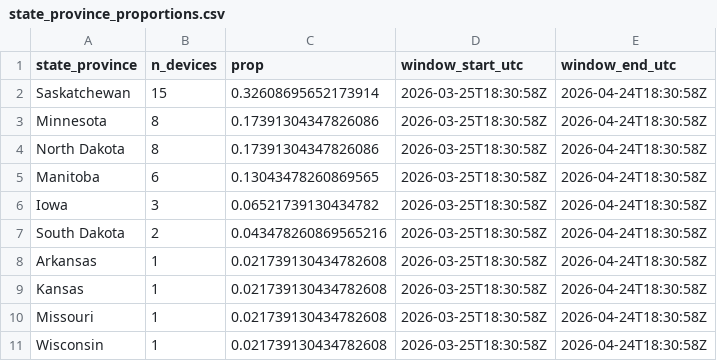
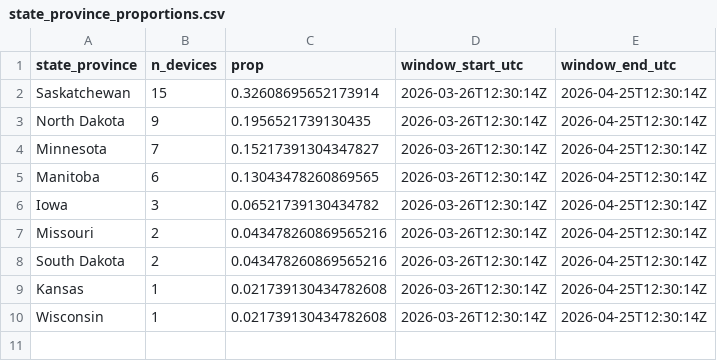
Before and after one commit to askrenr/TransmitterUpdate, a CSV file: docs/data/state_province_proportions.csv, drawn as a sheet.

```diff
--- a/docs/data/state_province_proportions.csv
+++ b/docs/data/state_province_proportions.csv
@@ -1,11 +1,10 @@
 state_province,n_devices,prop,window_start_utc,window_end_utc
-Saskatchewan,15,0.32608695652173914,2026-03-25T18:30:58Z,2026-04-24T18:30:58Z
-Minnesota,8,0.17391304347826086,2026-03-25T18:30:58Z,2026-04-24T18:30:58Z
-North Dakota,8,0.17391304347826086,2026-03-25T18:30:58Z,2026-04-24T18:30:58Z
-Manitoba,6,0.13043478260869565,2026-03-25T18:30:58Z,2026-04-24T18:30:58Z
-Iowa,3,0.06521739130434782,2026-03-25T18:30:58Z,2026-04-24T18:30:58Z
-South Dakota,2,0.043478260869565216,2026-03-25T18:30:58Z,2026-04-24T18:30:58Z
-Arkansas,1,0.021739130434782608,2026-03-25T18:30:58Z,2026-04-24T18:30:58Z
-Kansas,1,0.021739130434782608,2026-03-25T18:30:58Z,2026-04-24T18:30:58Z
-Missouri,1,0.021739130434782608,2026-03-25T18:30:58Z,2026-04-24T18:30:58Z
-Wisconsin,1,0.021739130434782608,2026-03-25T18:30:58Z,2026-04-24T18:30:58Z
+Saskatchewan,15,0.32608695652173914,2026-03-26T12:30:14Z,2026-04-25T12:30:14Z
+North Dakota,9,0.1956521739130435,2026-03-26T12:30:14Z,2026-04-25T12:30:14Z
+Minnesota,7,0.15217391304347827,2026-03-26T12:30:14Z,2026-04-25T12:30:14Z
+Manitoba,6,0.13043478260869565,2026-03-26T12:30:14Z,2026-04-25T12:30:14Z
+Iowa,3,0.06521739130434782,2026-03-26T12:30:14Z,2026-04-25T12:30:14Z
+Missouri,2,0.043478260869565216,2026-03-26T12:30:14Z,2026-04-25T12:30:14Z
+South Dakota,2,0.043478260869565216,2026-03-26T12:30:14Z,2026-04-25T12:30:14Z
+Kansas,1,0.021739130434782608,2026-03-26T12:30:14Z,2026-04-25T12:30:14Z
+Wisconsin,1,0.021739130434782608,2026-03-26T12:30:14Z,2026-04-25T12:30:14Z
```
Also changed, not shown: docs/data/device_migration_metrics.csv, docs/data/device_state_province.csv, 5 other files.
